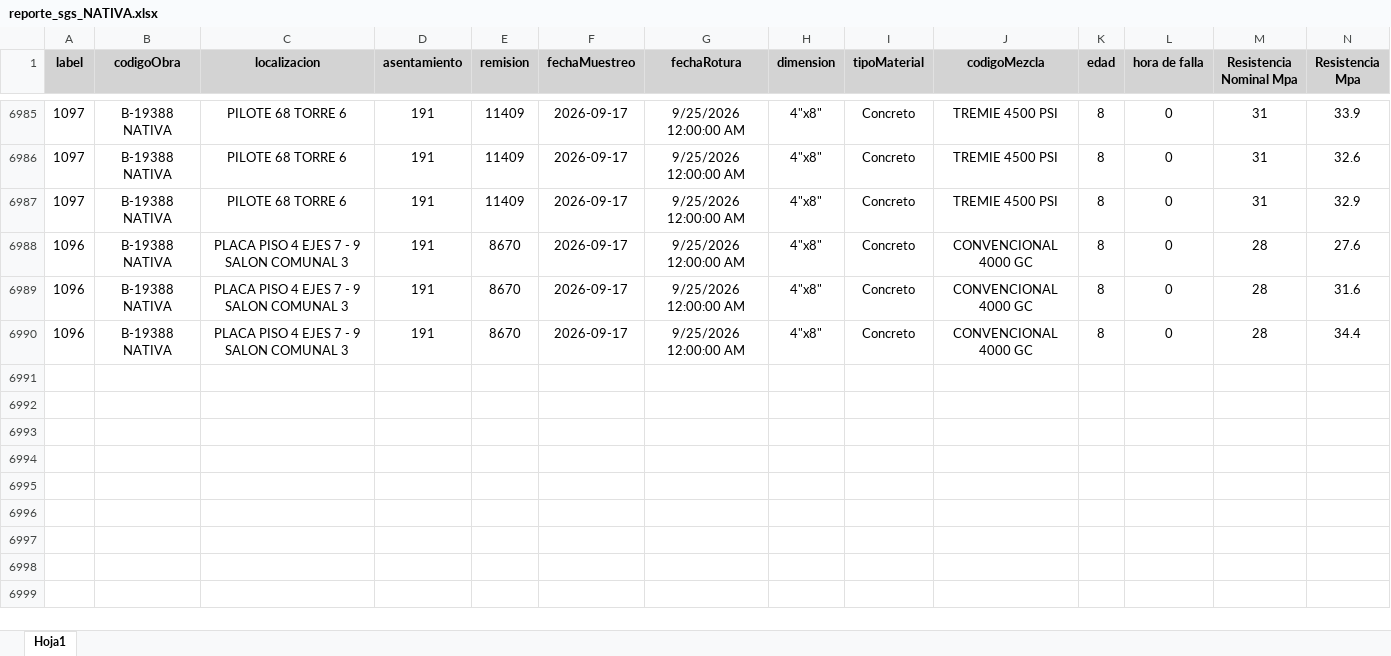
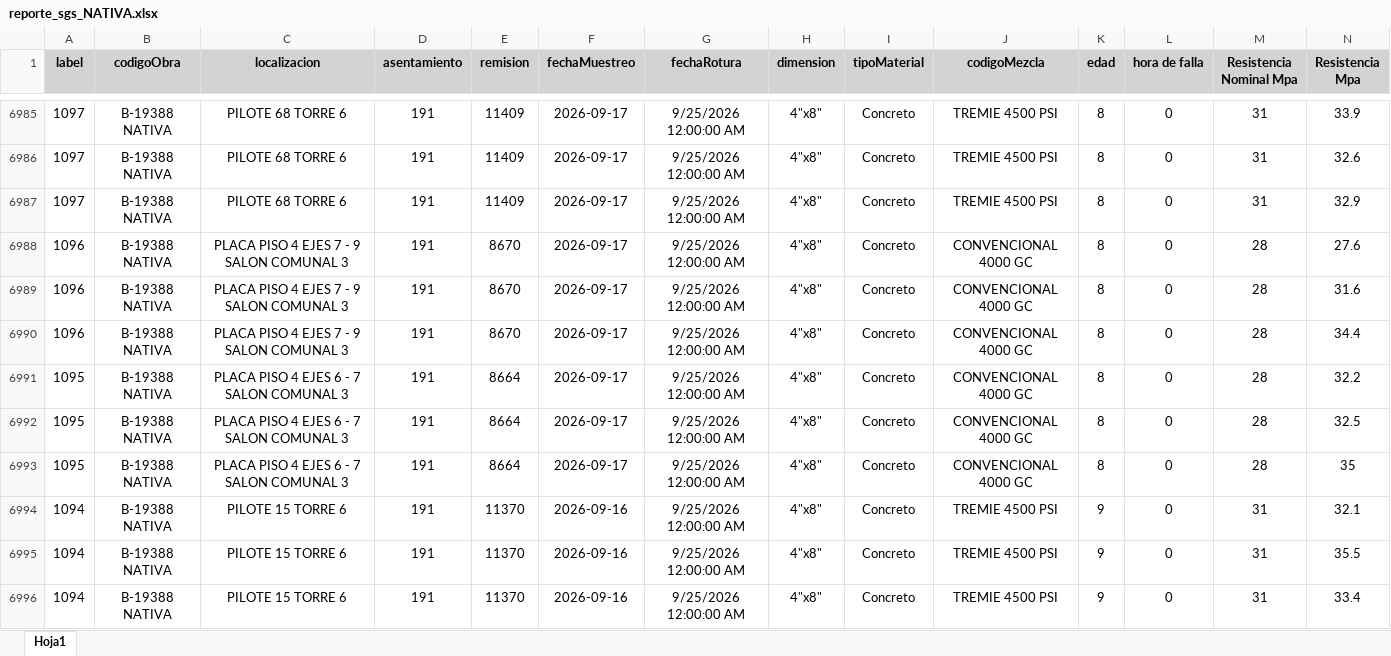
Before and after one commit to cpulgarinIngeurbe/1DespliegueConcretos, an Excel workbook: datos/reporte_sgs_NATIVA.xlsx, sheet Hoja1, drawn as a sheet; only a part is shown, gaps mark what is left out; values as stored, in another font and other column widths than the file's, no borders; rows hold the shown columns only; the diff names each change by its address in the sheet, - before the commit and + after, or states it on an @@ line.

```diff
--- a/datos/reporte_sgs_NATIVA.xlsx (sheet Hoja1)
+++ b/datos/reporte_sgs_NATIVA.xlsx (sheet Hoja1)
+row 6991: 1095 | B-19388 NATIVA | PLACA PISO 4 EJES 6 - 7 SALON COMUNAL 3 | 191 | 8664 | 2026-09-17 | 9/25/2026 12:00:00 AM | 4"x8" | Concreto | CONVENCIONAL 4000 GC | 8 | 0 | 28 | 32.2
+row 6992: 1095 | B-19388 NATIVA | PLACA PISO 4 EJES 6 - 7 SALON COMUNAL 3 | 191 | 8664 | 2026-09-17 | 9/25/2026 12:00:00 AM | 4"x8" | Concreto | CONVENCIONAL 4000 GC | 8 | 0 | 28 | 32.5
+row 6993: 1095 | B-19388 NATIVA | PLACA PISO 4 EJES 6 - 7 SALON COMUNAL 3 | 191 | 8664 | 2026-09-17 | 9/25/2026 12:00:00 AM | 4"x8" | Concreto | CONVENCIONAL 4000 GC | 8 | 0 | 28 | 35
+row 6994: 1094 | B-19388 NATIVA | PILOTE 15 TORRE 6 | 191 | 11370 | 2026-09-16 | 9/25/2026 12:00:00 AM | 4"x8" | Concreto | TREMIE 4500 PSI | 9 | 0 | 31 | 32.1
+row 6995: 1094 | B-19388 NATIVA | PILOTE 15 TORRE 6 | 191 | 11370 | 2026-09-16 | 9/25/2026 12:00:00 AM | 4"x8" | Concreto | TREMIE 4500 PSI | 9 | 0 | 31 | 35.5
+row 6996: 1094 | B-19388 NATIVA | PILOTE 15 TORRE 6 | 191 | 11370 | 2026-09-16 | 9/25/2026 12:00:00 AM | 4"x8" | Concreto | TREMIE 4500 PSI | 9 | 0 | 31 | 33.4
```
Also changed, not shown: datos/reporte_sgs_VIALE.xlsx.
